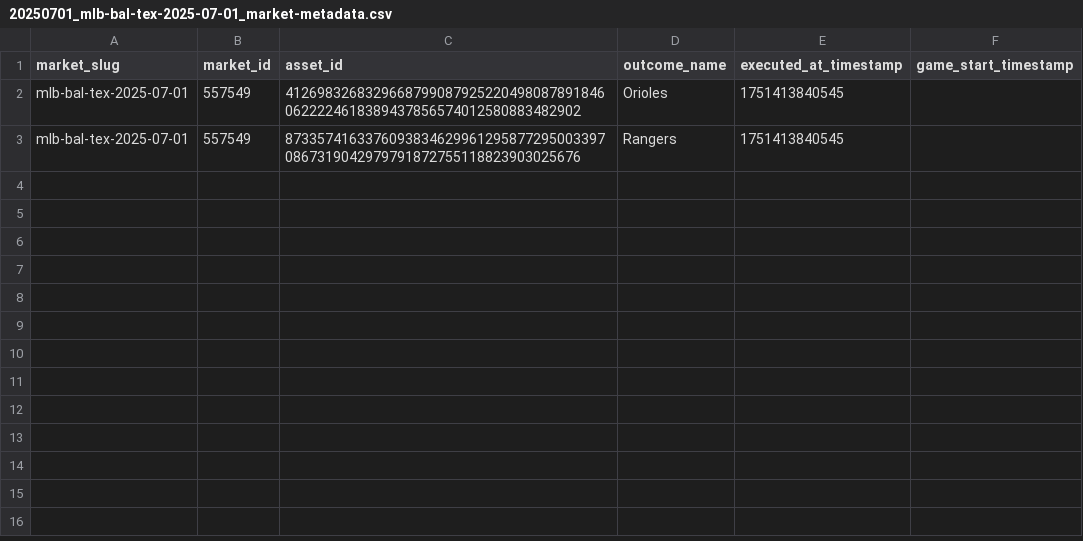
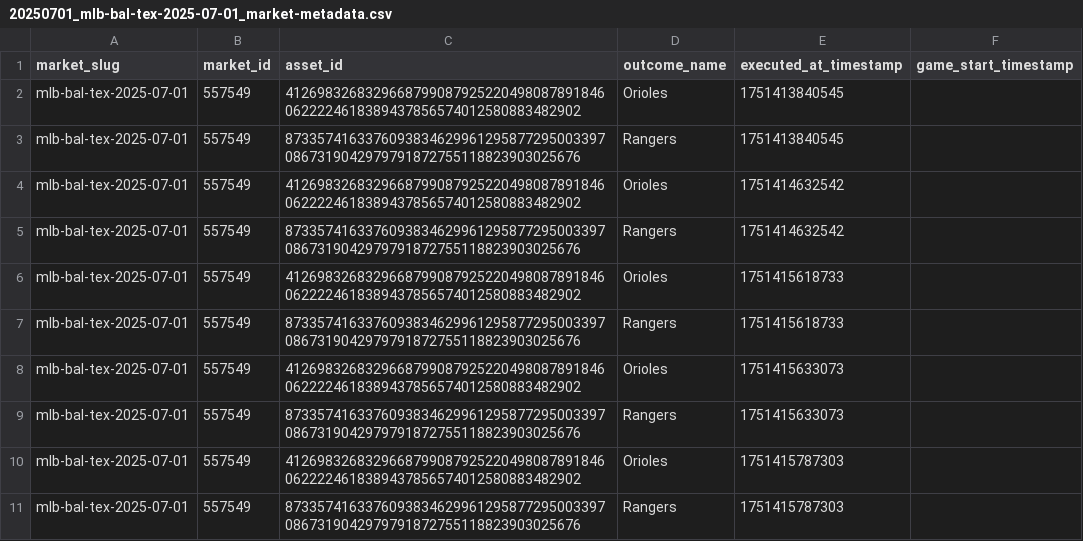
Before and after one commit to MinesJA/SignalDrift, a CSV file: data/20250701_mlb-bal-tex-2025-07-01_market-metadata.csv, drawn as a sheet.

```diff
--- a/data/20250701_mlb-bal-tex-2025-07-01_market-metadata.csv
+++ b/data/20250701_mlb-bal-tex-2025-07-01_market-metadata.csv
@@ -3 +3,9 @@ mlb-bal-tex-2025-07-01,557549,41269832683296687990879252204980878918460622224618
 mlb-bal-tex-2025-07-01,557549,87335741633760938346299612958772950033970867319042979791872755118823903025676,Rangers,1751413840545,
+mlb-bal-tex-2025-07-01,557549,41269832683296687990879252204980878918460622224618389437856574012580883482902,Orioles,1751414632542,
+mlb-bal-tex-2025-07-01,557549,87335741633760938346299612958772950033970867319042979791872755118823903025676,Rangers,1751414632542,
+mlb-bal-tex-2025-07-01,557549,41269832683296687990879252204980878918460622224618389437856574012580883482902,Orioles,1751415618733,
+mlb-bal-tex-2025-07-01,557549,87335741633760938346299612958772950033970867319042979791872755118823903025676,Rangers,1751415618733,
+mlb-bal-tex-2025-07-01,557549,41269832683296687990879252204980878918460622224618389437856574012580883482902,Orioles,1751415633073,
+mlb-bal-tex-2025-07-01,557549,87335741633760938346299612958772950033970867319042979791872755118823903025676,Rangers,1751415633073,
+mlb-bal-tex-2025-07-01,557549,41269832683296687990879252204980878918460622224618389437856574012580883482902,Orioles,1751415787303,
+mlb-bal-tex-2025-07-01,557549,87335741633760938346299612958772950033970867319042979791872755118823903025676,Rangers,1751415787303,
```
Also changed, not shown: data/20250701_mlb-cle-chc-2025-07-01_market-metadata.csv, data/20250701_mlb-cws-lad-2025-07-01_market-metadata.csv, 17 other files.
